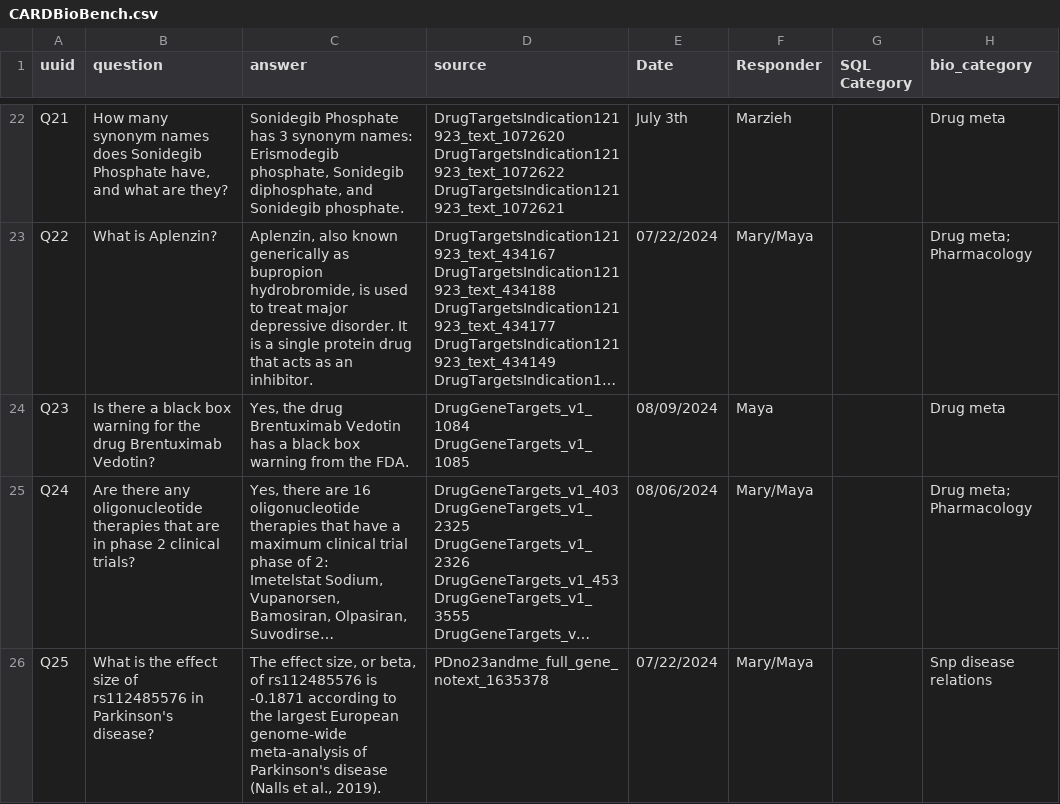
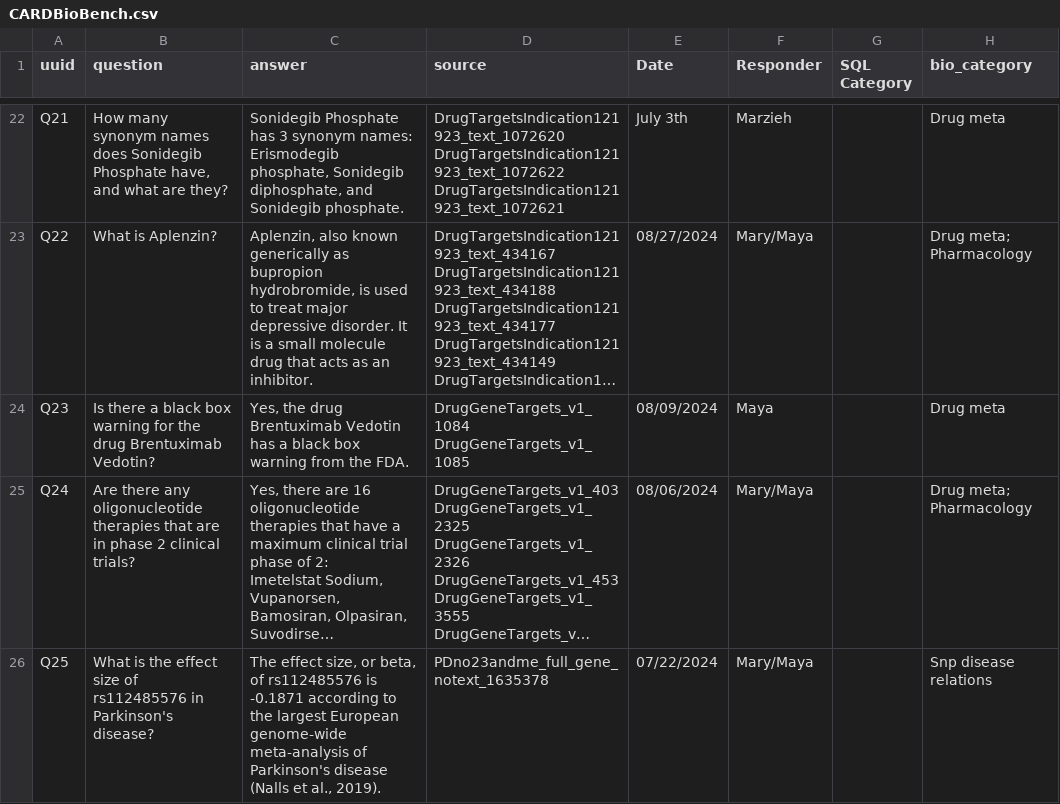
Before and after one commit to NIH-CARD/CARDBiomedBench, a CSV file: benchmark/CARDBioBench.csv, drawn as a sheet; only a part is shown, gaps mark what is left out; long unchanged cells end in …; the diff covers the shown part only; the diff names each change by its address in the sheet, - before the commit and + after, or states it on an @@ line.

```diff
--- a/benchmark/CARDBioBench.csv
+++ b/benchmark/CARDBioBench.csv
-C23 (answer): …is a single protein drug that…
+C23 (answer): …is a small molecule drug that…
-E23 (Date): 07/22/2024
+E23 (Date): 08/27/2024
```
Also changed, not shown: 80 edited cells elsewhere in this file, 4 other files.
